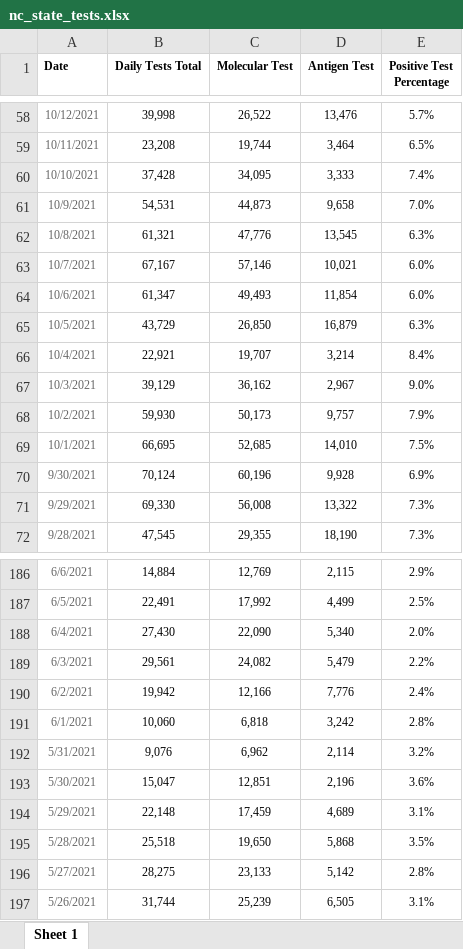
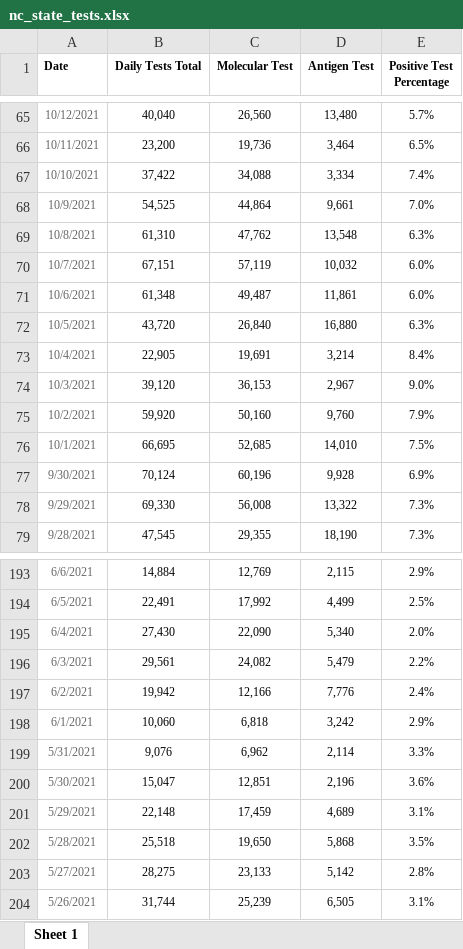
Before and after one commit to vermavikrant26/covid_data, an Excel workbook: nc_state_tests.xlsx, sheet Sheet 1, drawn as a sheet; only a part is shown, gaps mark what is left out; values as stored, in another font and other column widths than the file's, no borders; addresses are those after the commit; the diff covers the shown part only; the diff names each change by its address in the sheet, - before the commit and + after, or states it on an @@ line.

```diff
--- a/nc_state_tests.xlsx (sheet Sheet 1)
+++ b/nc_state_tests.xlsx (sheet Sheet 1)
-B65 (Daily Tests Total): 39,998
+B65 (Daily Tests Total): 40,040
-C65 (Molecular Test): 26,522
+C65 (Molecular Test): 26,560
-D65 (Antigen Test): 13,476
+D65 (Antigen Test): 13,480
-B66 (Daily Tests Total): 23,208
+B66 (Daily Tests Total): 23,200
-C66 (Molecular Test): 19,744
+C66 (Molecular Test): 19,736
-B67 (Daily Tests Total): 37,428
+B67 (Daily Tests Total): 37,422
-C67 (Molecular Test): 34,095
+C67 (Molecular Test): 34,088
-D67 (Antigen Test): 3,333
+D67 (Antigen Test): 3,334
-B68 (Daily Tests Total): 54,531
+B68 (Daily Tests Total): 54,525
-C68 (Molecular Test): 44,873
+C68 (Molecular Test): 44,864
-D68 (Antigen Test): 9,658
+D68 (Antigen Test): 9,661
-B69 (Daily Tests Total): 61,321
+B69 (Daily Tests Total): 61,310
-C69 (Molecular Test): 47,776
+C69 (Molecular Test): 47,762
-D69 (Antigen Test): 13,545
+D69 (Antigen Test): 13,548
-B70 (Daily Tests Total): 67,167
+B70 (Daily Tests Total): 67,151
-C70 (Molecular Test): 57,146
+C70 (Molecular Test): 57,119
-D70 (Antigen Test): 10,021
+D70 (Antigen Test): 10,032
-B71 (Daily Tests Total): 61,347
+B71 (Daily Tests Total): 61,348
-C71 (Molecular Test): 49,493
+C71 (Molecular Test): 49,487
-D71 (Antigen Test): 11,854
+D71 (Antigen Test): 11,861
-B72 (Daily Tests Total): 43,729
+B72 (Daily Tests Total): 43,720
-C72 (Molecular Test): 26,850
+C72 (Molecular Test): 26,840
-D72 (Antigen Test): 16,879
+D72 (Antigen Test): 16,880
-B73 (Daily Tests Total): 22,921
+B73 (Daily Tests Total): 22,905
-C73 (Molecular Test): 19,707
+C73 (Molecular Test): 19,691
-B74 (Daily Tests Total): 39,129
+B74 (Daily Tests Total): 39,120
-C74 (Molecular Test): 36,162
+C74 (Molecular Test): 36,153
-B75 (Daily Tests Total): 59,930
+B75 (Daily Tests Total): 59,920
-C75 (Molecular Test): 50,173
+C75 (Molecular Test): 50,160
-D75 (Antigen Test): 9,757
+D75 (Antigen Test): 9,760
-E198 (Positive Test Percentage): 2.8%
+E198 (Positive Test Percentage): 2.9%
-E199 (Positive Test Percentage): 3.2%
+E199 (Positive Test Percentage): 3.3%
```
Also changed, not shown: 7 added rows and 208 edited cells elsewhere in this sheet, nc_state_cases_deaths.xlsx.
